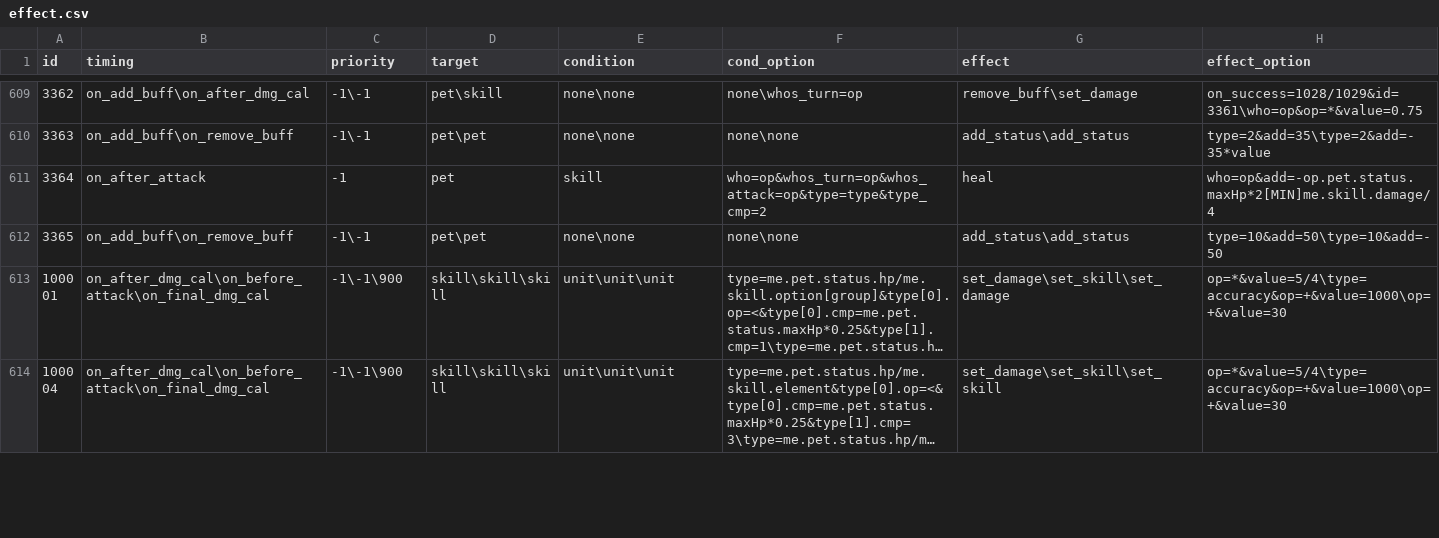
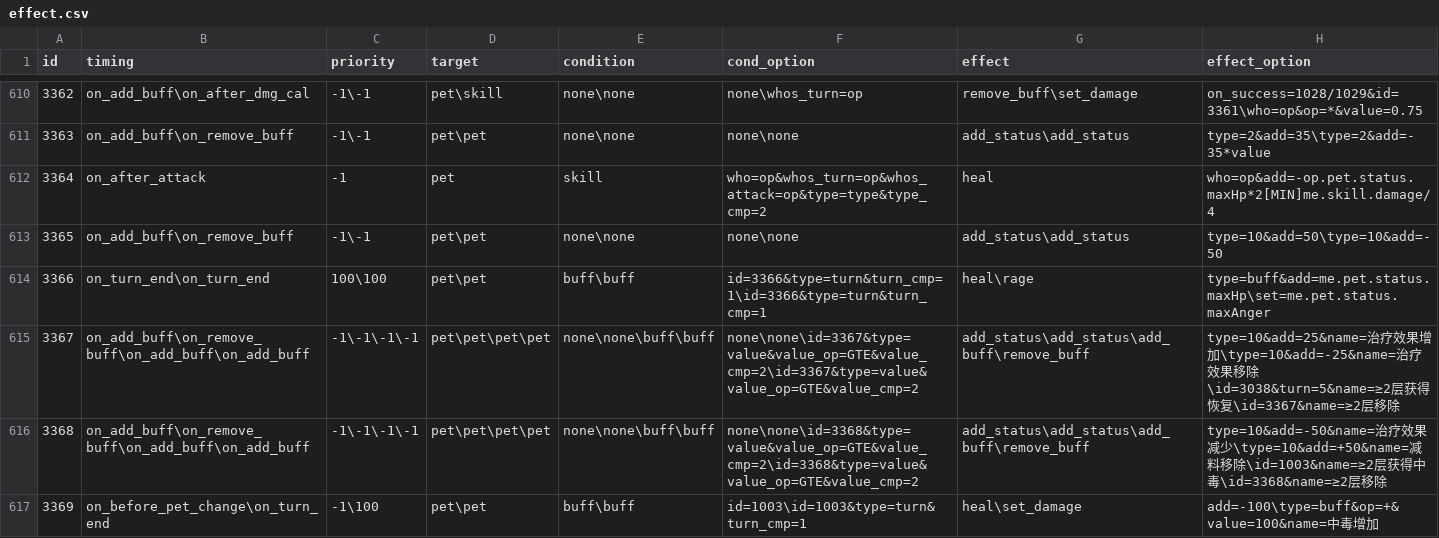
Before and after one commit to Brady29655751/Seer2-Restart-Lite, a CSV file: Assets/Resources/Data/Buffs/effect.csv, drawn as a sheet; only a part is shown, gaps mark what is left out; the shorter side is filled out with more unchanged rows; long unchanged cells end in …; the diff covers the shown part only; the diff names each change by its address in the sheet, - before the commit and + after, or states it on an @@ line.

```diff
--- a/Assets/Resources/Data/Buffs/effect.csv
+++ b/Assets/Resources/Data/Buffs/effect.csv
@@ column A (id) renumbered between rows 203 and 1073 @@
+row 614: 3366 | on_turn_end\on_turn_end | 100\100 | pet\pet | buff\buff | id=3366&type=turn&turn_cmp=1\id=3366&type=turn&turn_cmp=1 | heal\rage | type=buff&add=me.pet.status.maxHp\set=me.pet.status.maxAnger
+row 615: 3367 | on_add_buff\on_remove_buff\on_add_buff\on_add_buff | -1\-1\-1\-1 | pet\pet\pet\pet | none\none\buff\buff | none\none\id=3367&type=value&value_op=GTE&value_cmp=2\id=3367&type=value&value_op=GTE&value_cmp=2 | add_status\add_status\add_buff\remove_buff | type=10&add=25&name=治疗效果增加\type=10&add=-25&name=治疗效果移除\id=3038&turn=5&name=≥2层获得恢复\id=3367&name=≥2层移除
+row 616: 3368 | on_add_buff\on_remove_buff\on_add_buff\on_add_buff | -1\-1\-1\-1 | pet\pet\pet\pet | none\none\buff\buff | none\none\id=3368&type=value&value_op=GTE&value_cmp=2\id=3368&type=value&value_op=GTE&value_cmp=2 | add_status\add_status\add_buff\remove_buff | type=10&add=-50&name=治疗效果减少\type=10&add=+50&name=减料移除\id=1003&name=≥2层获得中毒\id=3368&name=≥2层移除
+row 617: 3369 | on_before_pet_change\on_turn_end | -1\100 | pet\pet | buff\buff | id=1003\id=1003&type=turn&turn_cmp=1 | heal\set_damage | add=-100\type=buff&op=+&value=100&name=中毒增加
```
Also changed, not shown: 17 added rows elsewhere in this file, Assets/Resources/Data/Buffs/info.csv, Assets/Resources/Data/Items/effect.csv, 17 other files.
